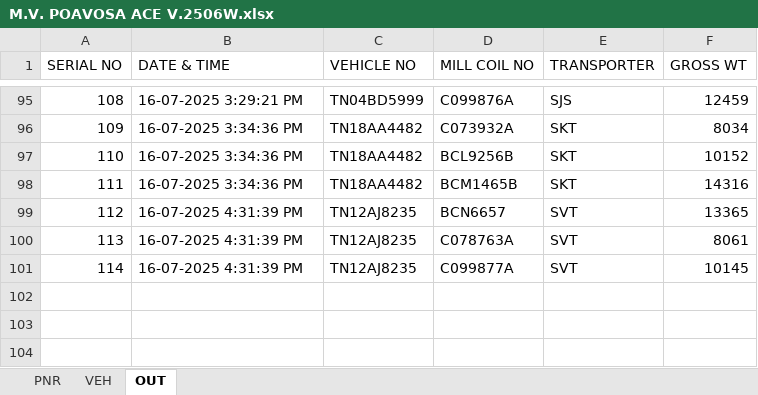
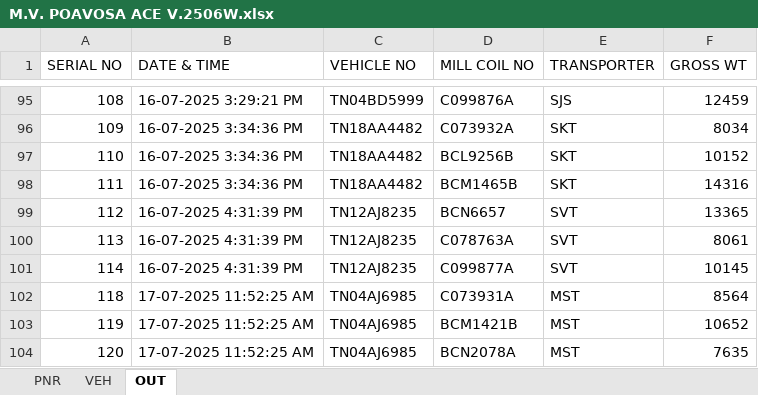
Before and after one commit to gmanand23/Coil_Info, an Excel workbook: M.V. POAVOSA ACE V.2506W.xlsx, sheet OUT, drawn as a sheet; only a part is shown, gaps mark what is left out; values as stored, in another font and other column widths than the file's, no borders; the diff names each change by its address in the sheet, - before the commit and + after, or states it on an @@ line.

Commit message:
Update OUT data: 3 new entries added on 2025-07-17T06:22:25.891Z

```diff
--- a/M.V. POAVOSA ACE V.2506W.xlsx (sheet OUT)
+++ b/M.V. POAVOSA ACE V.2506W.xlsx (sheet OUT)
+row 102: 118 | 17-07-2025 11:52:25 AM | TN04AJ6985 | C073931A | MST | 8564
+row 103: 119 | 17-07-2025 11:52:25 AM | TN04AJ6985 | BCM1421B | MST | 10652
+row 104: 120 | 17-07-2025 11:52:25 AM | TN04AJ6985 | BCN2078A | MST | 7635
```
